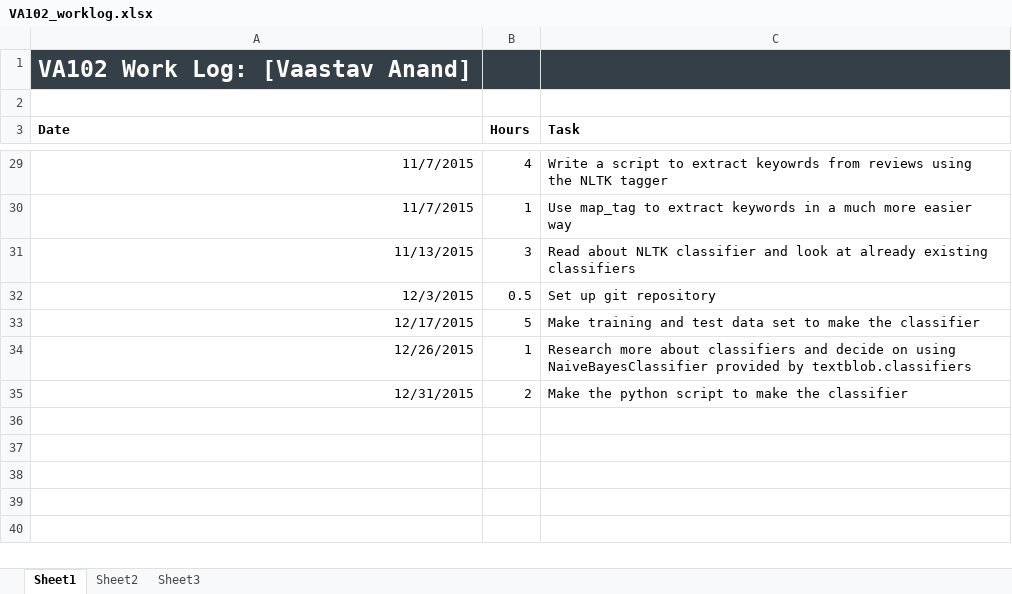
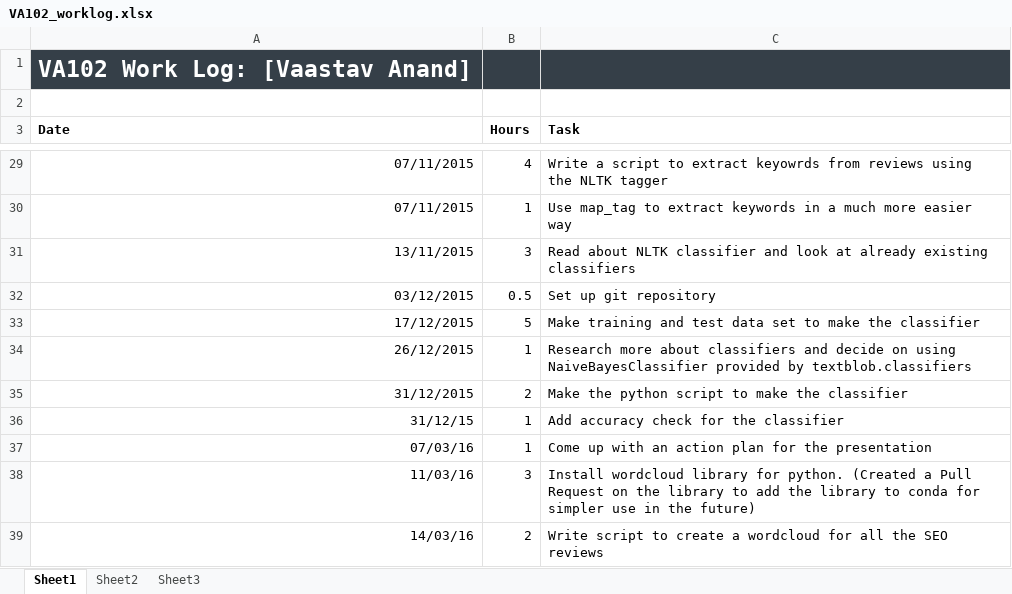
Before and after one commit to vaastav/VA102, an Excel workbook: VA102_worklog.xlsx, sheet Sheet1, drawn as a sheet; only a part is shown, gaps mark what is left out; values as stored, in another font and other column widths than the file's, no borders; the diff covers the shown part only; the diff names each change by its address in the sheet, - before the commit and + after, or states it on an @@ line.

```diff
--- a/VA102_worklog.xlsx (sheet Sheet1)
+++ b/VA102_worklog.xlsx (sheet Sheet1)
-A29:A30 (Date): 11/7/2015
+A29:A30 (Date): 07/11/2015
-A31 (Date): 11/13/2015
+A31 (Date): 13/11/2015
-A32 (Date): 12/3/2015
+A32 (Date): 03/12/2015
-A33 (Date): 12/17/2015
+A33 (Date): 17/12/2015
-A34 (Date): 12/26/2015
+A34 (Date): 26/12/2015
-A35 (Date): 12/31/2015
+A35 (Date): 31/12/2015
+row 36: 31/12/15 | 1 | Add accuracy check for the classifier
+row 37: 07/03/16 | 1 | Come up with an action plan for the presentation
+row 38: 11/03/16 | 3 | Install wordcloud library for python. (Created a Pull Request on the library to add the library to conda for simpler use in the future)
+row 39: 14/03/16 | 2 | Write script to create a wordcloud for all the SEO reviews
```
Also changed, not shown: 25 edited cells elsewhere in this sheet.
